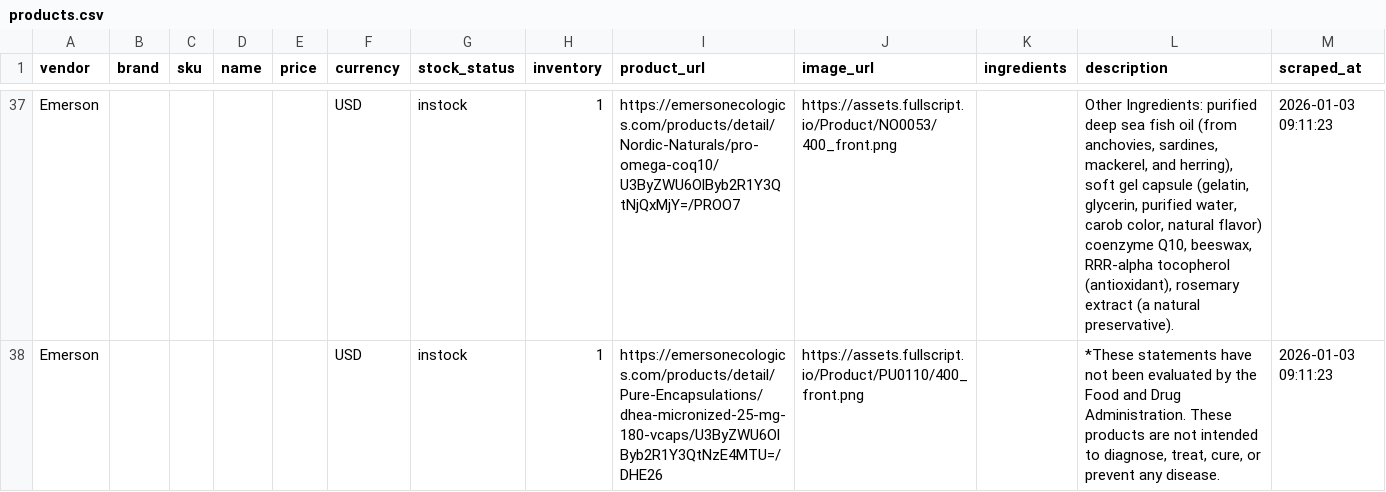
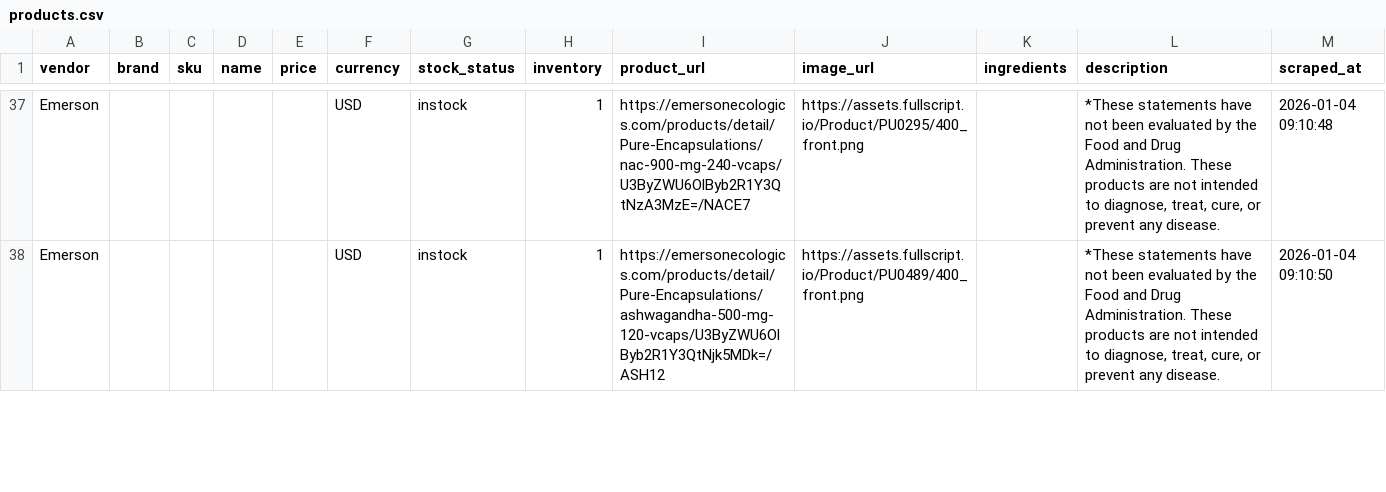
Before and after one commit to remystrong7/supplefind-imports, a CSV file: products.csv, drawn as a sheet; only a part is shown, gaps mark what is left out; the diff covers the shown part only; the diff names each change by its address in the sheet, - before the commit and + after, or states it on an @@ line.

```diff
--- a/products.csv
+++ b/products.csv
-I37 (product_url): https://emersonecologics.com/products/detail/Nordic-Naturals/pro-omega-coq10/U3ByZWU6OlByb2R1Y3QtNjQxMjY=/PROO7
+I37 (product_url): https://emersonecologics.com/products/detail/Pure-Encapsulations/nac-900-mg-240-vcaps/U3ByZWU6OlByb2R1Y3QtNzA3MzE=/NACE7
-J37 (image_url): https://assets.fullscript.io/Product/NO0053/400_front.png
+J37 (image_url): https://assets.fullscript.io/Product/PU0295/400_front.png
-L37 (description): Other Ingredients: purified deep sea fish oil (from anchovies, sardines, mackerel, and herring), soft gel capsule (gelatin, glycerin, purified water, carob color, natural flavor) coenzyme Q10, beeswax, RRR-alpha tocopherol (antioxidant), rosemary extract (a natural preservative).
+L37 (description): *These statements have not been evaluated by the Food and Drug Administration. These products are not intended to diagnose, treat, cure, or prevent any disease.
-M37 (scraped_at): 2026-01-03 09:11:23
+M37 (scraped_at): 2026-01-04 09:10:48
-I38 (product_url): https://emersonecologics.com/products/detail/Pure-Encapsulations/dhea-micronized-25-mg-180-vcaps/U3ByZWU6OlByb2R1Y3QtNzE4MTU=/DHE26
+I38 (product_url): https://emersonecologics.com/products/detail/Pure-Encapsulations/ashwagandha-500-mg-120-vcaps/U3ByZWU6OlByb2R1Y3QtNjk5MDk=/ASH12
-J38 (image_url): https://assets.fullscript.io/Product/PU0110/400_front.png
+J38 (image_url): https://assets.fullscript.io/Product/PU0489/400_front.png
-M38 (scraped_at): 2026-01-03 09:11:23
+M38 (scraped_at): 2026-01-04 09:10:50
```
Also changed, not shown: 1 removed row and 128 edited cells elsewhere in this file.
